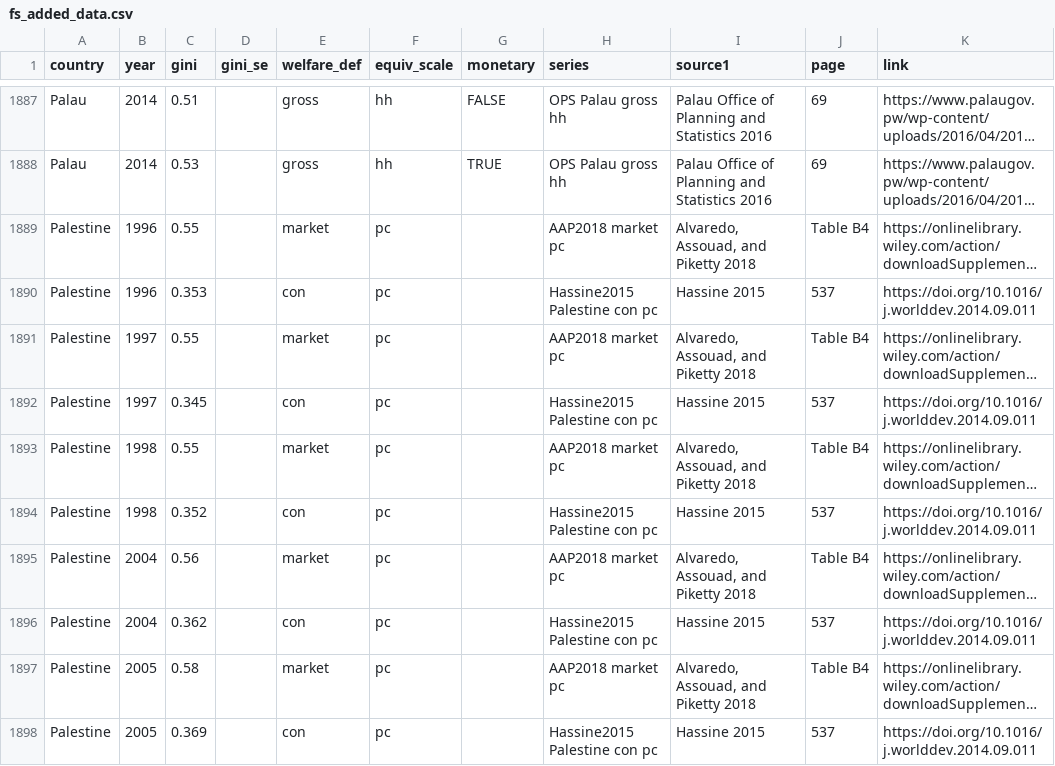
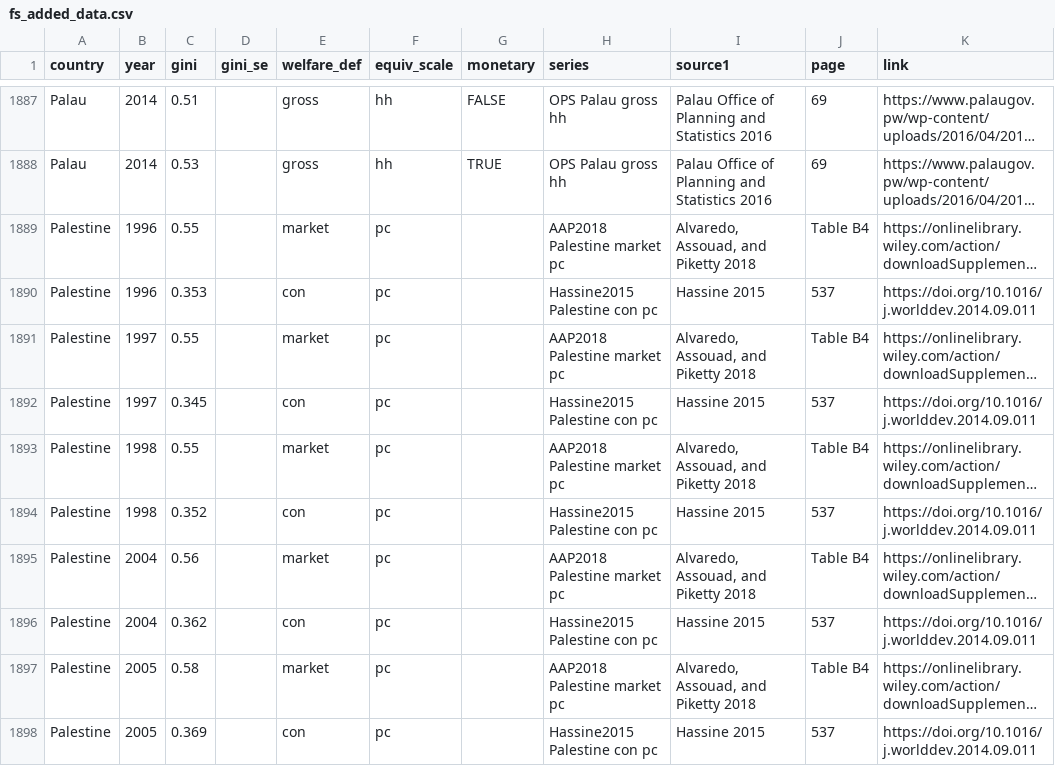
Before and after one commit to fsolt/swiid, a CSV file: data-raw/fs_added_data.csv, drawn as a sheet; only a part is shown, gaps mark what is left out; long unchanged cells end in …; the diff covers the shown part only; the diff names each change by its address in the sheet, - before the commit and + after, or states it on an @@ line.

Commit message:
fix AAP series

```diff
--- a/data-raw/fs_added_data.csv
+++ b/data-raw/fs_added_data.csv
-H1889 (series): AAP2018 market pc
+H1889 (series): AAP2018 Palestine market pc
-H1891 (series): AAP2018 market pc
+H1891 (series): AAP2018 Palestine market pc
-H1893 (series): AAP2018 market pc
+H1893 (series): AAP2018 Palestine market pc
-H1895 (series): AAP2018 market pc
+H1895 (series): AAP2018 Palestine market pc
-H1897 (series): AAP2018 market pc
+H1897 (series): AAP2018 Palestine market pc
```
Also changed, not shown: 58 edited cells elsewhere in this file.
